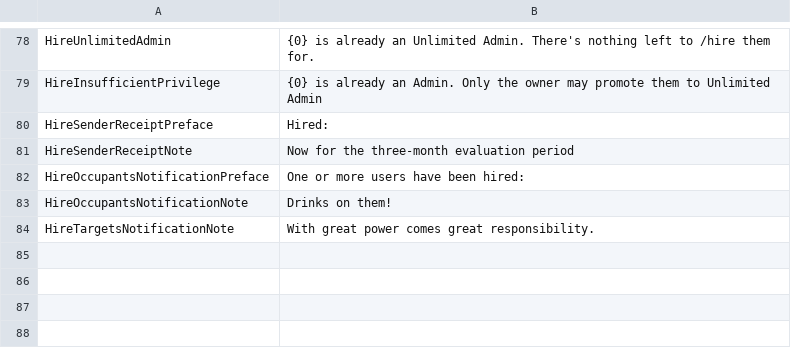
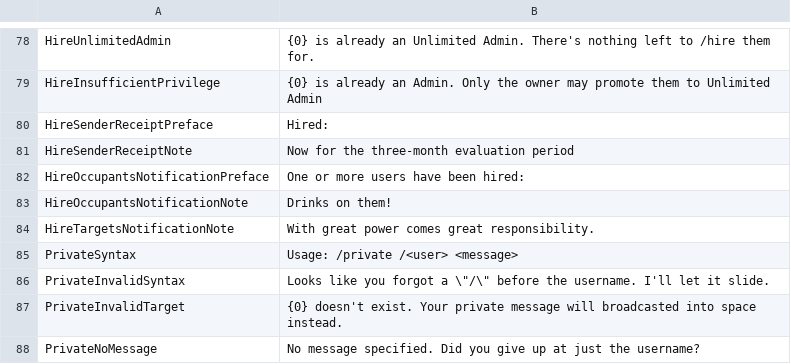
Before and after one commit to KenjiTakahashi-Rial/OBChat, a CSV file: OBChat/OB/strings/strings.csv, drawn as a sheet; only a part is shown, gaps mark what is left out; the diff names each change by its address in the sheet, - before the commit and + after, or states it on an @@ line.

Commit message:
Generated /private string IDs

```diff
--- a/OBChat/OB/strings/strings.csv
+++ b/OBChat/OB/strings/strings.csv
+row 85: PrivateSyntax | Usage: /private /<user> <message>
+row 86: PrivateInvalidSyntax | Looks like you forgot a \"/\" before the username. I'll let it slide.
+row 87: PrivateInvalidTarget | {0} doesn't exist. Your private message will broadcasted into space instead.
+row 88: PrivateNoMessage | No message specified. Did you give up at just the username?
```
Also changed, not shown: 1 other file.
